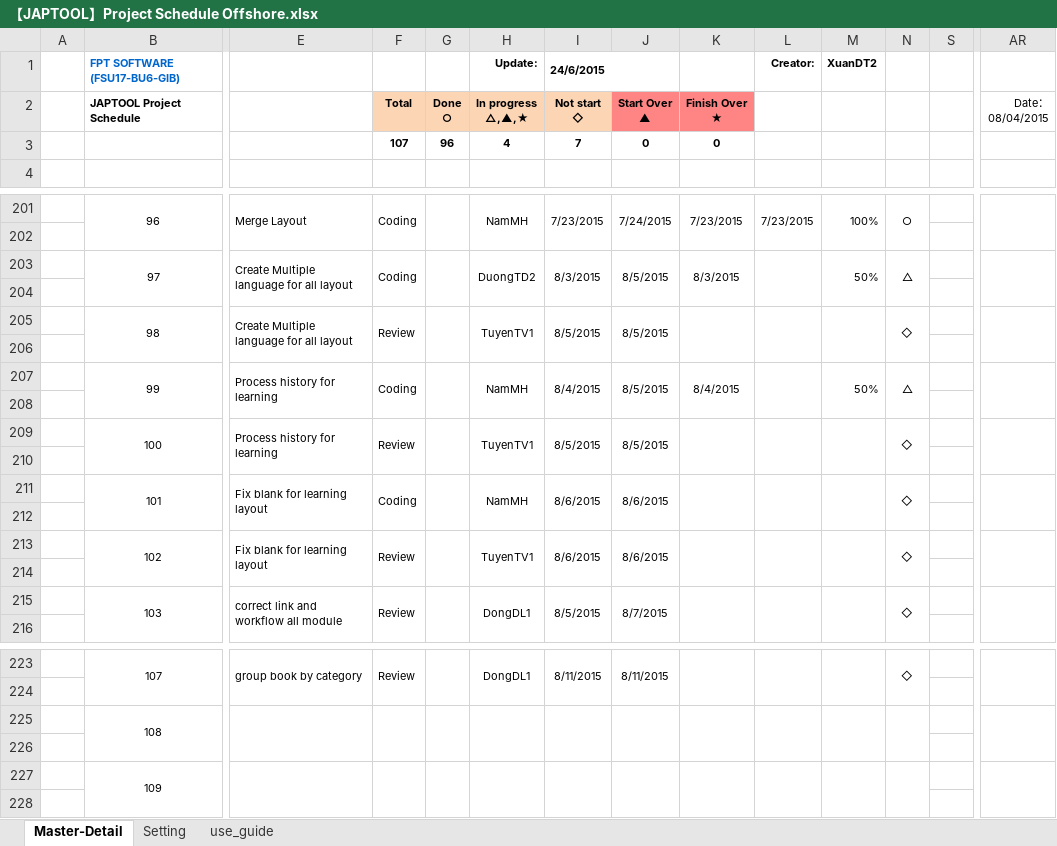
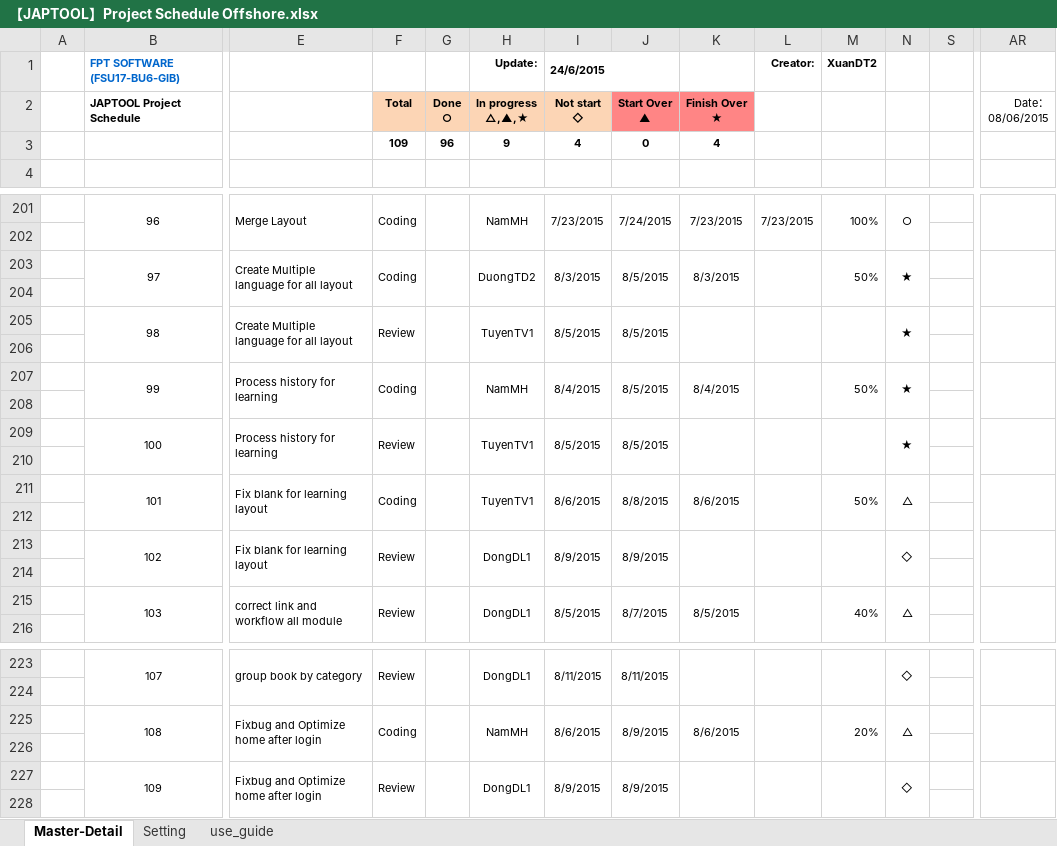
Before and after one commit to tugigroup/japtool, an Excel workbook: management/【JAPTOOL】Project Schedule Offshore.xlsx, sheet Master-Detail, drawn as a sheet; only a part is shown, gaps mark what is left out; values as stored, in another font and other column widths than the file's, no borders; conditional formats not drawn; removed rows and columns are numbered as before the commit, all else as after; rows hold the shown columns only; the diff names each change by its address in the sheet, - before the commit and + after, or states it on an @@ line.

Commit message:
update schedule

```diff
--- a/management/【JAPTOOL】Project Schedule Offshore.xlsx (sheet Master-Detail)
+++ b/management/【JAPTOOL】Project Schedule Offshore.xlsx (sheet Master-Detail)
-AR2: Date： 08/04/2015
+AR2: Date： 08/06/2015
-row 3:  |  |  | 107 | 96 | 4 | 7 | 0 | 0
+row 3:  |  |  | 109 | 96 | 9 | 4 | 0 | 4
-N203: △
+N203: ★
-N205: ◇
+N205: ★
-N207: △
+N207: ★
-N209: ◇
+N209: ★
-H211 (In progress △,▲,★): NamMH
+H211 (In progress △,▲,★): TuyenTV1
-J211 (Start Over ▲): 8/6/2015
+J211 (Start Over ▲): 8/8/2015
-K211 (Finish Over ★): (empty)
+K211 (Finish Over ★): 8/6/2015
-M211: (empty)
+M211: 50%
-N211: ◇
+N211: △
-H213 (In progress △,▲,★): TuyenTV1
+H213 (In progress △,▲,★): DongDL1
-I213 (Not start ◇): 8/6/2015
+I213 (Not start ◇): 8/9/2015
-J213 (Start Over ▲): 8/6/2015
+J213 (Start Over ▲): 8/9/2015
-K215 (Finish Over ★): (empty)
+K215 (Finish Over ★): 8/5/2015
-M215: (empty)
+M215: 40%
-N215: ◇
+N215: △
-row 225:  | 108
+row 225:  | 108 | Fixbug and Optimize home after login | Coding |  | NamMH | 8/6/2015 | 8/9/2015 | 8/6/2015 |  | 20% | △
-row 227:  | 109
+row 227:  | 109 | Fixbug and Optimize home after login | Review |  | DongDL1 | 8/9/2015 | 8/9/2015 |  |  |  | ◇
```
